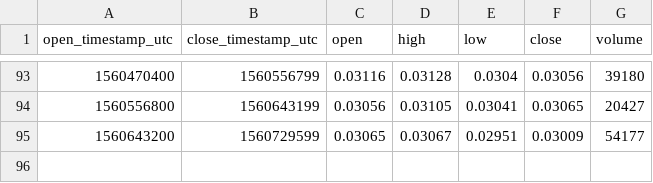
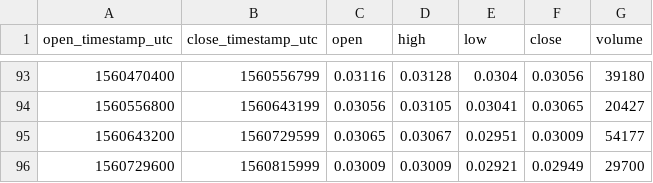
Before and after one commit to cryptobigbro/bitmex-ETHM19, a CSV file: bitmex-ETHM19-1d.csv, drawn as a sheet; only a part is shown, gaps mark what is left out.

```diff
--- a/bitmex-ETHM19-1d.csv
+++ b/bitmex-ETHM19-1d.csv
@@ -95 +95,2 @@ open_timestamp_utc,close_timestamp_utc,open,high,low,close,volume
 1560643200,1560729599,0.03065,0.03067,0.02951,0.03009,54177
+1560729600,1560815999,0.03009,0.03009,0.02921,0.02949,29700
```
Also changed, not shown: bitmex-ETHM19-1h.csv.
